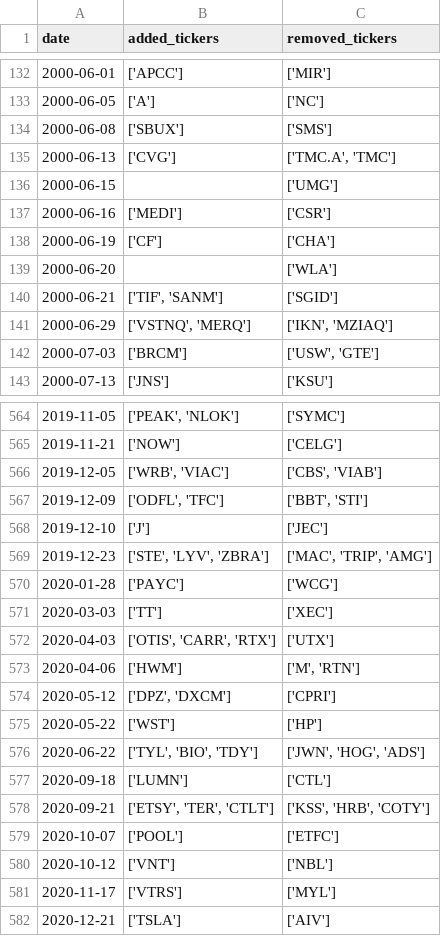
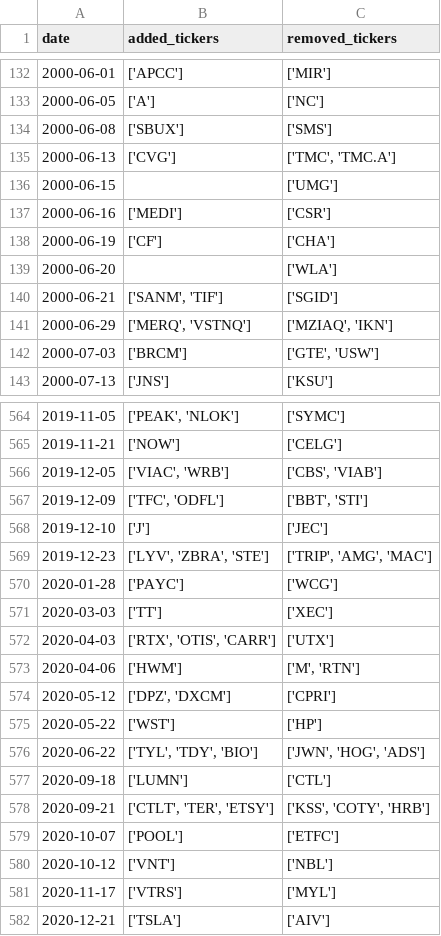
Before and after one commit to chinobing/historical_sp500_constituents, a CSV file: sp500_changes_since_1996.csv, drawn as a sheet; only a part is shown, gaps mark what is left out; the diff covers the shown part only.

```diff
--- a/sp500_changes_since_1996.csv
+++ b/sp500_changes_since_1996.csv
@@ -134,3 +134,3 @@ date,added_tickers,removed_tickers
 2000-06-08,['SBUX'],['SMS']
-2000-06-13,['CVG'],"['TMC.A', 'TMC']"
+2000-06-13,['CVG'],"['TMC', 'TMC.A']"
 2000-06-15,,['UMG']
@@ -139,5 +139,5 @@ date,added_tickers,removed_tickers
 2000-06-20,,['WLA']
-2000-06-21,"['TIF', 'SANM']",['SGID']
-2000-06-29,"['VSTNQ', 'MERQ']","['IKN', 'MZIAQ']"
-2000-07-03,['BRCM'],"['USW', 'GTE']"
+2000-06-21,"['SANM', 'TIF']",['SGID']
+2000-06-29,"['MERQ', 'VSTNQ']","['MZIAQ', 'IKN']"
+2000-07-03,['BRCM'],"['GTE', 'USW']"
 2000-07-13,['JNS'],['KSU']
@@ -565,9 +565,9 @@ date,added_tickers,removed_tickers
 2019-11-21,['NOW'],['CELG']
-2019-12-05,"['WRB', 'VIAC']","['CBS', 'VIAB']"
-2019-12-09,"['ODFL', 'TFC']","['BBT', 'STI']"
+2019-12-05,"['VIAC', 'WRB']","['CBS', 'VIAB']"
+2019-12-09,"['TFC', 'ODFL']","['BBT', 'STI']"
 2019-12-10,['J'],['JEC']
-2019-12-23,"['STE', 'LYV', 'ZBRA']","['MAC', 'TRIP', 'AMG']"
+2019-12-23,"['LYV', 'ZBRA', 'STE']","['TRIP', 'AMG', 'MAC']"
 2020-01-28,['PAYC'],['WCG']
 2020-03-03,['TT'],['XEC']
-2020-04-03,"['OTIS', 'CARR', 'RTX']",['UTX']
+2020-04-03,"['RTX', 'OTIS', 'CARR']",['UTX']
 2020-04-06,['HWM'],"['M', 'RTN']"
@@ -575,5 +575,5 @@ date,added_tickers,removed_tickers
 2020-05-22,['WST'],['HP']
-2020-06-22,"['TYL', 'BIO', 'TDY']","['JWN', 'HOG', 'ADS']"
+2020-06-22,"['TYL', 'TDY', 'BIO']","['JWN', 'HOG', 'ADS']"
 2020-09-18,['LUMN'],['CTL']
-2020-09-21,"['ETSY', 'TER', 'CTLT']","['KSS', 'HRB', 'COTY']"
+2020-09-21,"['CTLT', 'TER', 'ETSY']","['KSS', 'COTY', 'HRB']"
 2020-10-07,['POOL'],['ETFC']
```
Also changed, not shown: 102 edited cells elsewhere in this file, sp500_constituents.csv, 1 other file.
